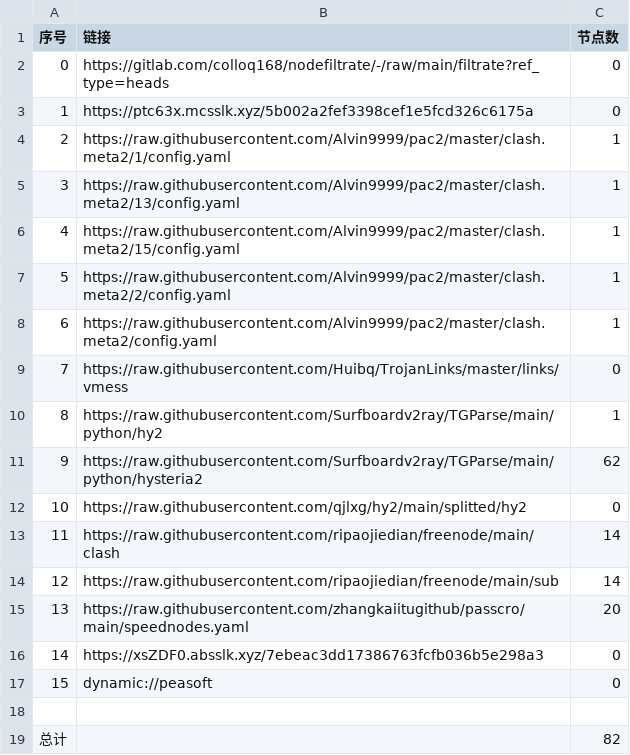
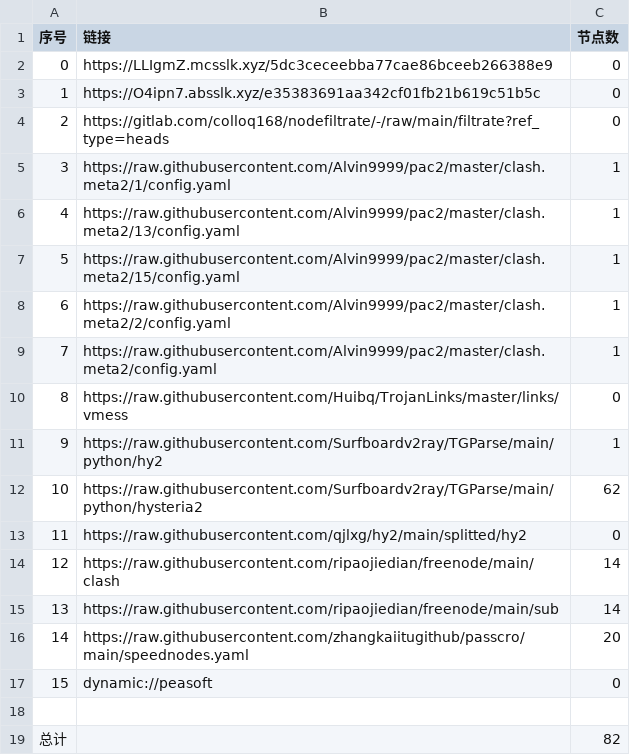
Before and after one commit to ileesen/AutoMergePublicNodes, a CSV file: list_result.csv, drawn as a sheet; removed rows and columns are numbered as before the commit, all else as after; the diff names each change by its address in the sheet, - before the commit and + after, or states it on an @@ line.

```diff
--- a/list_result.csv
+++ b/list_result.csv
+row 2: 0 | https://LLIgmZ.mcsslk.xyz/5dc3ceceebba77cae86bceeb266388e9 | 0
+row 3: 1 | https://O4ipn7.absslk.xyz/e35383691aa342cf01fb21b619c51b5c | 0
@@ column A (序号) renumbered between rows 4 and 16 @@
-row 3: 1 | https://ptc63x.mcsslk.xyz/5b002a2fef3398cef1e5fcd326c6175a | 0
-row 16: 14 | https://xsZDF0.absslk.xyz/7ebeac3dd17386763fcfb036b5e298a3 | 0
```
Also changed, not shown: 19 other files.
